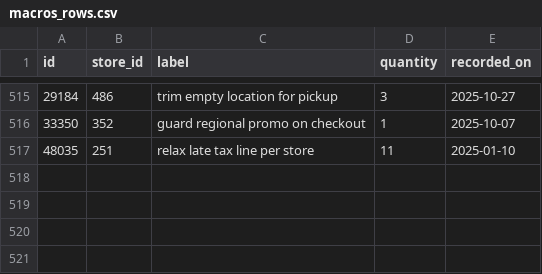
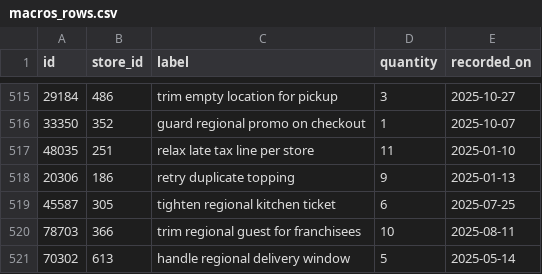
Before and after one commit to wwtdigital/copperpot-pricing-pipeline, a CSV file: seeds/generated/macros_rows.csv, drawn as a sheet; only a part is shown, gaps mark what is left out.

Commit message:
feat(macros): log partial modifier (CPB-4304)

```diff
--- a/seeds/generated/macros_rows.csv
+++ b/seeds/generated/macros_rows.csv
@@ -517 +517,5 @@ id,store_id,label,quantity,recorded_on
 48035,251,relax late tax line per store,11,2025-01-10
+20306,186,retry duplicate topping,9,2025-01-13
+45587,305,tighten regional kitchen ticket,6,2025-07-25
+78703,366,trim regional guest for franchisees,10,2025-08-11
+70302,613,handle regional delivery window,5,2025-05-14
```
Also changed, not shown: 2 other files.
